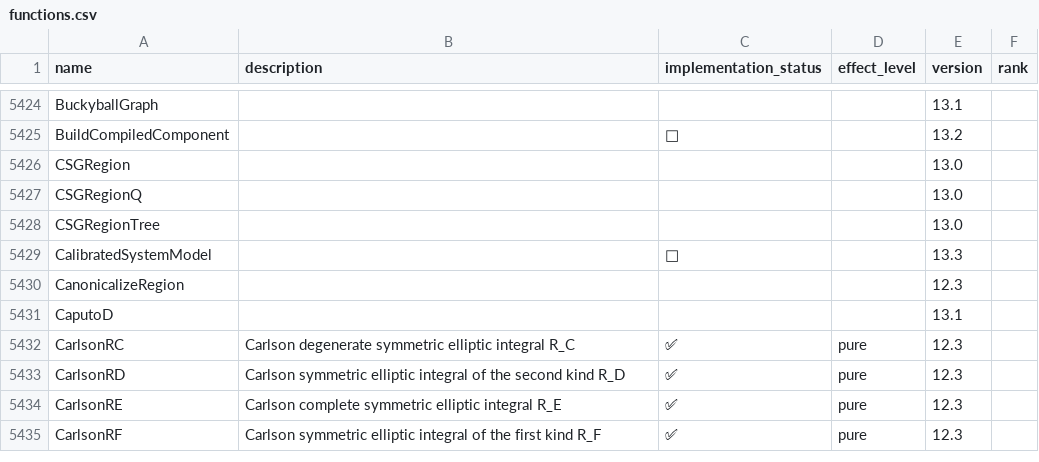
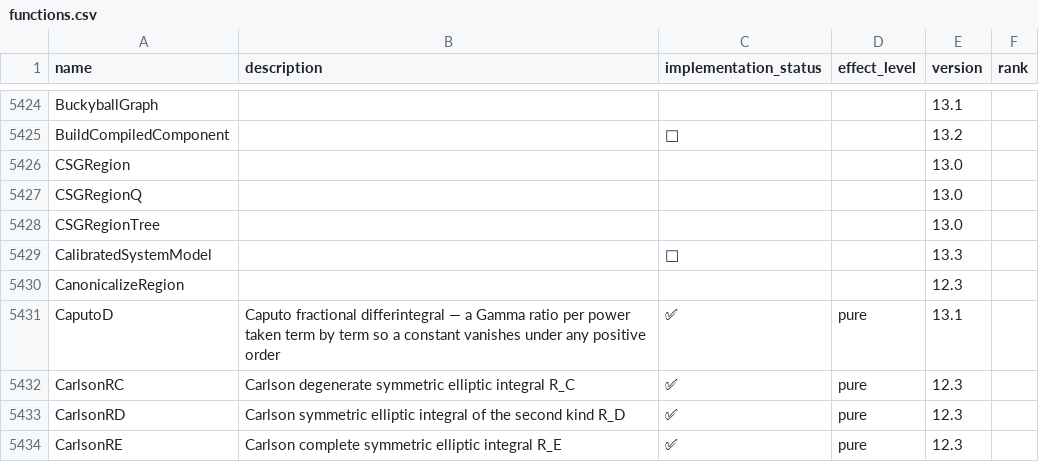
Before and after one commit to ad-si/Woxi, a CSV file: functions.csv, drawn as a sheet; only a part is shown, gaps mark what is left out; the shorter side is filled out with more unchanged rows.

Commit message:
Implement CaputoD
`CaputoD` had no row in functions.csv and came back unevaluated. For a power
the answer is one Gamma ratio, `Gamma[p + 1]/Gamma[p - α + 1] x^(p - α)`, and
the operator is linear, so a polynomial goes term by term — everything else
the result needs, woxi's Gamma already reduces to the closed forms
wolframscript prints.

What sets Caputo apart from Riemann–Liouville is the constant: the function is
differentiated `⌈α⌉` times before the rest of the order is integrated away, so
a constant vanishes under any positive order rather than leaving a `t^(-α)`.

Two boundaries had to be read off wolframscript rather than guessed:

- A power the integration step cannot reach reports `::sing`. The integral
  after `⌈α⌉` differentiations only converges above `t^(-1)`, so a
  non-whole `p` has to clear `⌈α⌉ - 1`: `t^(1/2)` is fine at order 1/2 and
  not at 3/2. A negative order differentiates nothing and reaches everything.
- A whole power BELOW the order is left standing rather than answered, even
  though it is plainly zero — `CaputoD[t, {t, 2}]` and
  `CaputoD[t^2, {t, 3}]` are unevaluated in wolframscript. That is its gap,
  mirrored here.

A symbolic order carries the plain Gamma ratio for a whole power of at least
two, which is exactly where wolframscript stops needing a Piecewise; below
that it splits on the order's sign and is left unevaluated here.

Verified against wolframscript over 66 expressions.

```diff
--- a/functions.csv
+++ b/functions.csv
@@ -5430,3 +5430,3 @@ CalibratedSystemModel,,🚫,,13.3,
 CanonicalizeRegion,,,,12.3,
-CaputoD,,,,13.1,
+CaputoD,Caputo fractional differintegral — a Gamma ratio per power taken term by term so a constant vanishes under any positive order,✅,pure,13.1,
 CarlsonRC,Carlson degenerate symmetric elliptic integral R_C,✅,pure,12.3,
```
Also changed, not shown: 6 other files.
